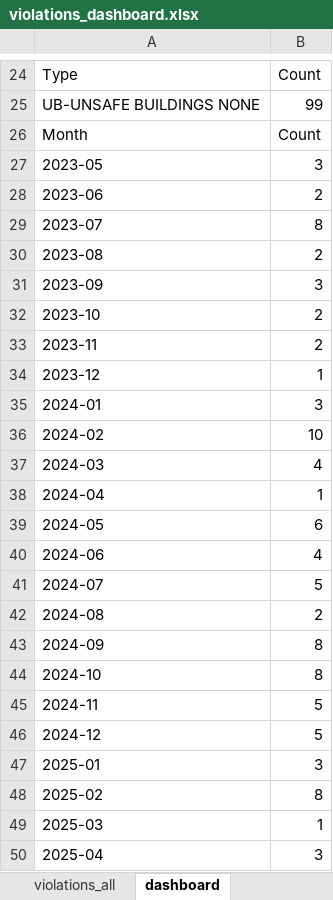
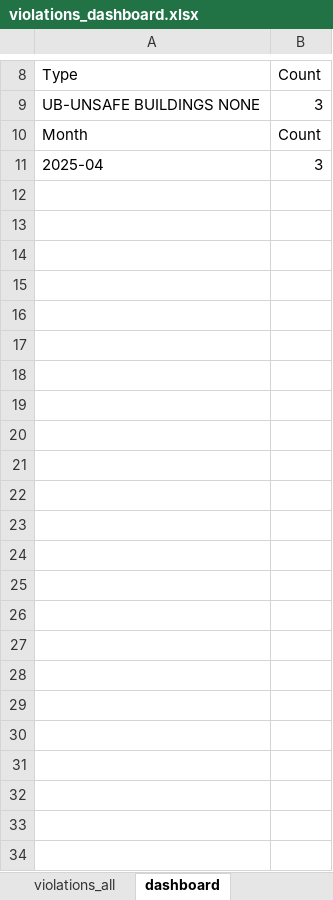
Before and after one commit to Vartabg/dobscrapev3, an Excel workbook: violations_dashboard.xlsx, sheet dashboard, drawn as a sheet; only a part is shown, gaps mark what is left out; values as stored, in another font and other column widths than the file's, no borders; charts and pictures not drawn; removed rows and columns are numbered as before the commit, all else as after; the diff covers the shown part only; the diff names each change by its address in the sheet, - before the commit and + after, or states it on an @@ line.

```diff
--- a/violations_dashboard.xlsx (sheet dashboard)
+++ b/violations_dashboard.xlsx (sheet dashboard)
-B9: 99
+B9: 3
-row 27: 2023-05 | 3
-row 28: 2023-06 | 2
-row 29: 2023-07 | 8
-row 30: 2023-08 | 2
-row 31: 2023-09 | 3
-row 32: 2023-10 | 2
-row 33: 2023-11 | 2
-row 34: 2023-12 | 1
-row 35: 2024-01 | 3
-row 36: 2024-02 | 10
-row 37: 2024-03 | 4
-row 38: 2024-04 | 1
-row 39: 2024-05 | 6
-row 40: 2024-06 | 4
-row 41: 2024-07 | 5
-row 42: 2024-08 | 2
-row 43: 2024-09 | 8
-row 44: 2024-10 | 8
-row 45: 2024-11 | 5
-row 46: 2024-12 | 5
-row 47: 2025-01 | 3
-row 48: 2025-02 | 8
-row 49: 2025-03 | 1
```
Also changed, not shown: 1 added row and 17 removed rows elsewhere in this sheet, sheet violations_all, charts or pictures.
